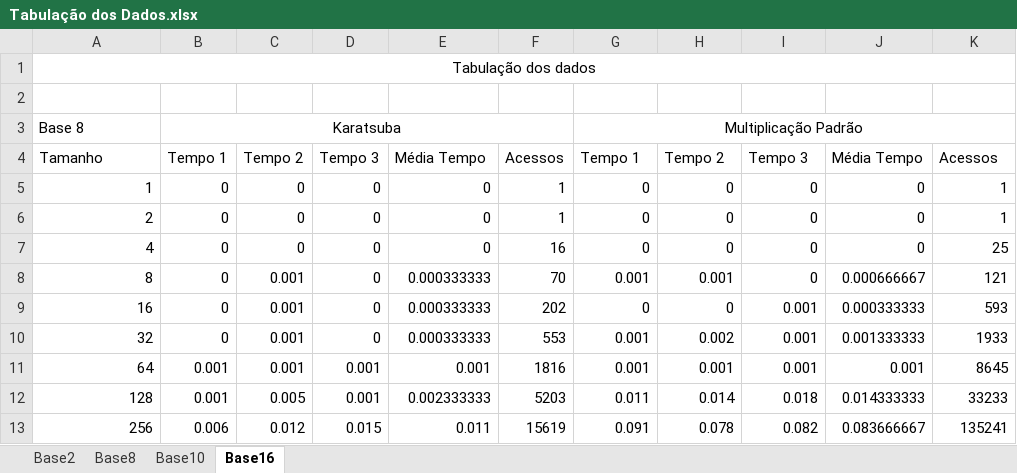
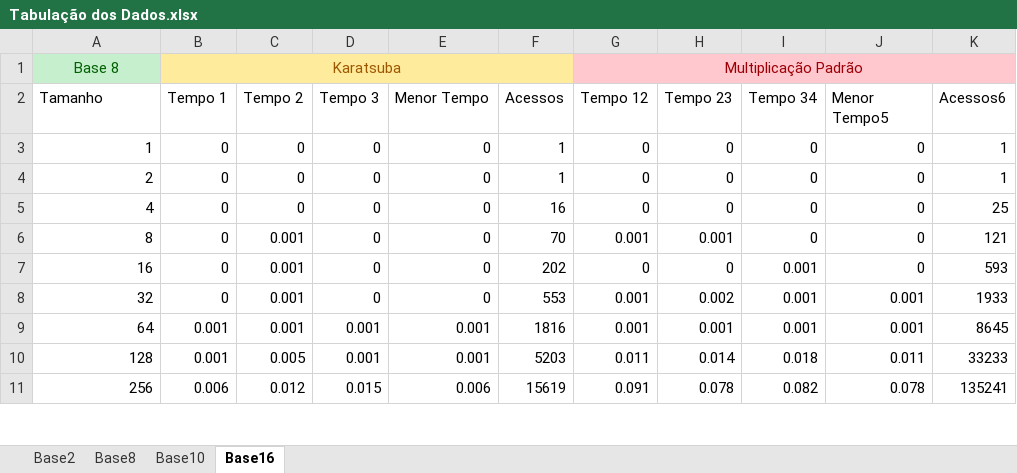
Before and after one commit to fmflavio/Karatsuba, an Excel workbook: Tabulação dos Dados.xlsx, sheet Base16, drawn as a sheet; only a part is shown; values as stored, in another font and other column widths than the file's, no borders; table styles not drawn; removed rows and columns are numbered as before the commit, all else as after; the diff covers the shown part only; the diff names each change by its address in the sheet, - before the commit and + after, or states it on an @@ line.

Commit message:
dados

```diff
--- a/Tabulação dos Dados.xlsx (sheet Base16)
+++ b/Tabulação dos Dados.xlsx (sheet Base16)
-row 1: Tabulação dos dados
-row 2: (empty)
@@ A1 fill: none → #C6EFCE, text colour: black → #006100, alignment: left → center @@
-B1:F1 fill: none
+B1:F1 fill: #FFEB9C
-B1 text colour: black
+B1 text colour: #9C5700
-G1:K1 fill: none
+G1:K1 fill: #FFC7CE
-G1 text colour: black
+G1 text colour: #9C0006
-E2: Média Tempo
+E2: Menor Tempo
-G2: Tempo 1
+G2: Tempo 12
-H2: Tempo 2
+H2: Tempo 23
-I2: Tempo 3
+I2: Tempo 34
-J2: Média Tempo
+J2: Menor Tempo5
-K2: Acessos
+K2: Acessos6
-E6:E8 (Menor Tempo): 0.000333333
+E6:E8 (Menor Tempo): 0
-J6 (Menor Tempo5): 0.000666667
+J6 (Menor Tempo5): 0
-J7 (Menor Tempo5): 0.000333333
+J7 (Menor Tempo5): 0
-J8 (Menor Tempo5): 0.001333333
+J8 (Menor Tempo5): 0.001
-E10 (Menor Tempo): 0.002333333
+E10 (Menor Tempo): 0.001
-J10 (Menor Tempo5): 0.014333333
+J10 (Menor Tempo5): 0.011
-E11 (Menor Tempo): 0.011
+E11 (Menor Tempo): 0.006
-J11 (Menor Tempo5): 0.083666667
+J11 (Menor Tempo5): 0.078
```
Also changed, not shown: 20 edited cells and cell formats elsewhere in this sheet, sheet Base2, sheet Base8, sheet Base10, formulas that keep their value.
